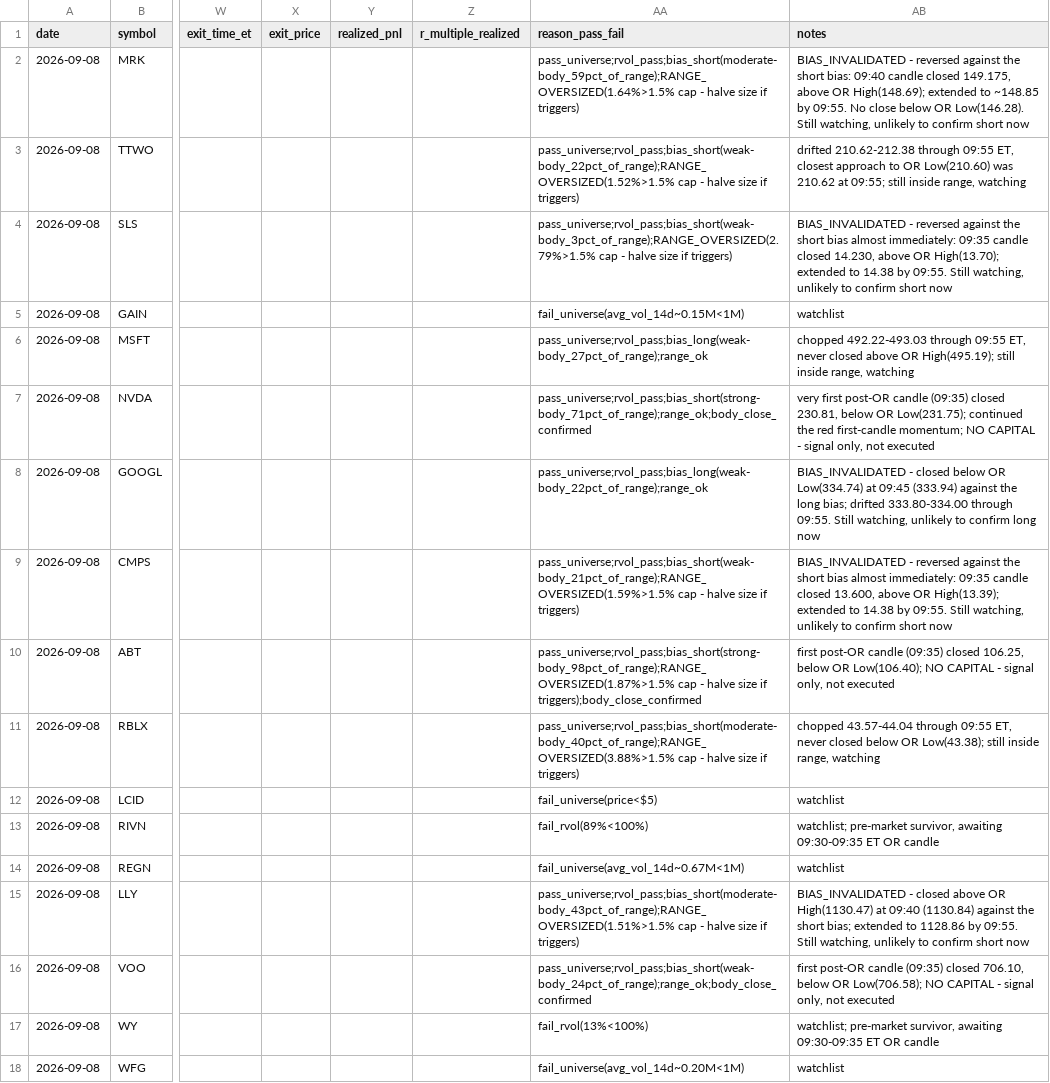
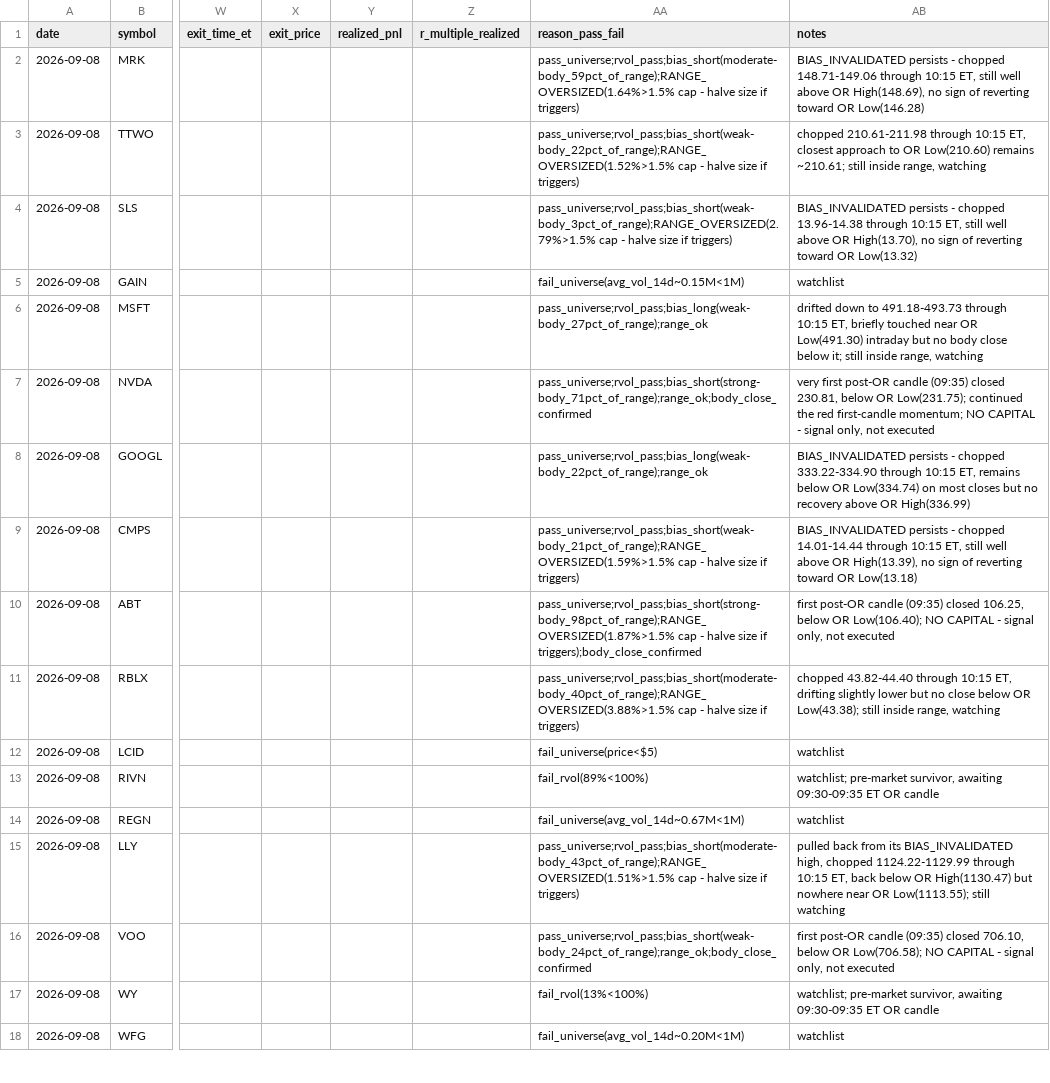
Before and after one commit to ssb0004-byte/trading, a CSV file: logs/trades/2026-09-08.csv, drawn as a sheet; only a part is shown, gaps mark what is left out; the diff covers the shown part only; the diff names each change by its address in the sheet, - before the commit and + after, or states it on an @@ line.

```diff
--- a/logs/trades/2026-09-08.csv
+++ b/logs/trades/2026-09-08.csv
-AB2 (notes): BIAS_INVALIDATED - reversed against the short bias: 09:40 candle closed 149.175, above OR High(148.69); extended to ~148.85 by 09:55. No close below OR Low(146.28). Still watching, unlikely to confirm short now
+AB2 (notes): BIAS_INVALIDATED persists - chopped 148.71-149.06 through 10:15 ET, still well above OR High(148.69), no sign of reverting toward OR Low(146.28)
-AB3 (notes): drifted 210.62-212.38 through 09:55 ET, closest approach to OR Low(210.60) was 210.62 at 09:55; still inside…
+AB3 (notes): chopped 210.61-211.98 through 10:15 ET, closest approach to OR Low(210.60) remains ~210.61; still inside…
-AB4 (notes): BIAS_INVALIDATED - reversed against the short bias almost immediately: 09:35 candle closed 14.230, above OR High(13.70); extended to 14.38 by 09:55. Still watching, unlikely to confirm short now
+AB4 (notes): BIAS_INVALIDATED persists - chopped 13.96-14.38 through 10:15 ET, still well above OR High(13.70), no sign of reverting toward OR Low(13.32)
-AB6 (notes): chopped 492.22-493.03 through 09:55 ET, never closed above OR High(495.19); still inside…
+AB6 (notes): drifted down to 491.18-493.73 through 10:15 ET, briefly touched near OR Low(491.30) intraday but no body close below it; still inside…
-AB8 (notes): BIAS_INVALIDATED - closed below OR Low(334.74) at 09:45 (333.94) against the long bias; drifted 333.80-334.00 through 09:55. Still watching, unlikely to confirm long now
+AB8 (notes): BIAS_INVALIDATED persists - chopped 333.22-334.90 through 10:15 ET, remains below OR Low(334.74) on most closes but no recovery above OR High(336.99)
-AB9 (notes): BIAS_INVALIDATED - reversed against the short bias almost immediately: 09:35 candle closed 13.600, above OR High(13.39); extended to 14.38 by 09:55. Still watching, unlikely to confirm short now
+AB9 (notes): BIAS_INVALIDATED persists - chopped 14.01-14.44 through 10:15 ET, still well above OR High(13.39), no sign of reverting toward OR Low(13.18)
-AB11 (notes): chopped 43.57-44.04 through 09:55 ET, never closed below OR…
+AB11 (notes): chopped 43.82-44.40 through 10:15 ET, drifting slightly lower but no close below OR…
-AB15 (notes): BIAS_INVALIDATED - closed above OR High(1130.47) at 09:40 (1130.84) against the short bias; extended to 1128.86 by 09:55. Still watching, unlikely to confirm short now
+AB15 (notes): pulled back from its BIAS_INVALIDATED high, chopped 1124.22-1129.99 through 10:15 ET, back below OR High(1130.47) but nowhere near OR Low(1113.55); still watching
```
Also changed, not shown: 30 edited cells elsewhere in this file.
